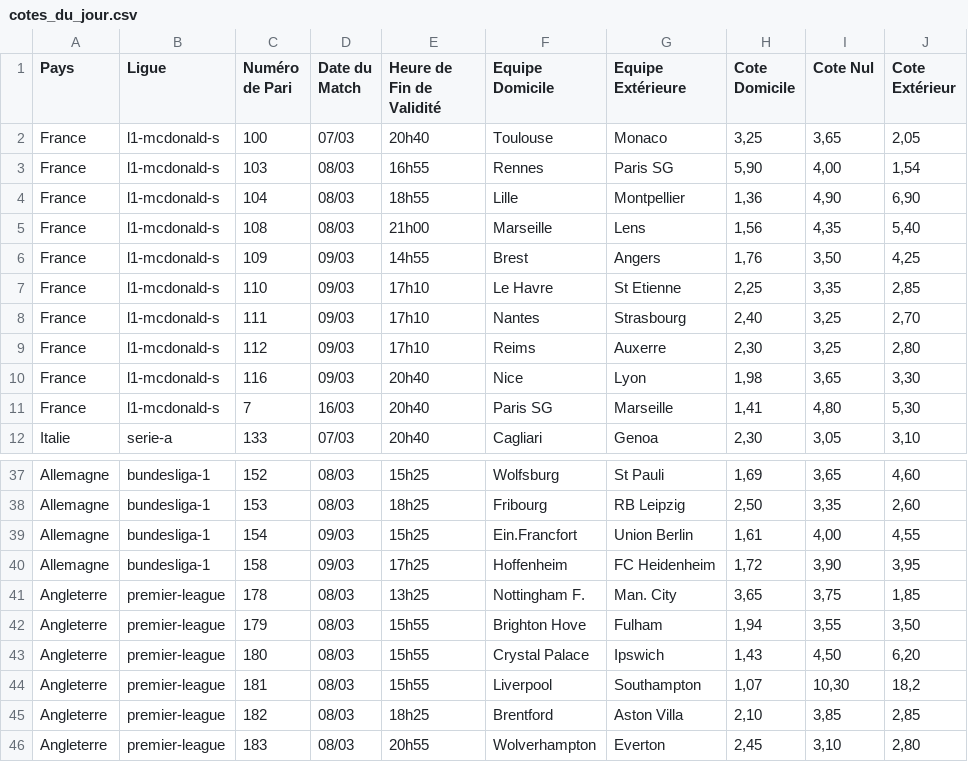
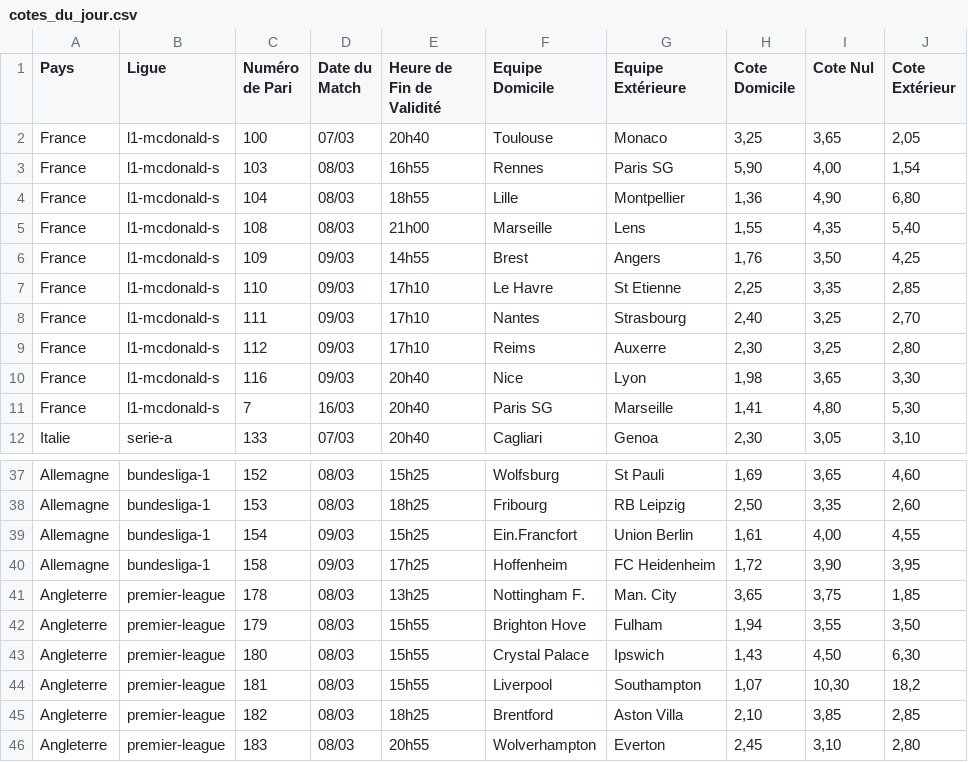
Before and after one commit to Metimer/BetSpotValue, a CSV file: cotes_du_jour.csv, drawn as a sheet; only a part is shown, gaps mark what is left out.

Commit message:
Mise à jour automatique des cotes

```diff
--- a/cotes_du_jour.csv
+++ b/cotes_du_jour.csv
@@ -3,4 +3,4 @@ France,l1-mcdonald-s,100,07/03,20h40,Toulouse,Monaco,"3,25","3,65","2,05"
 France,l1-mcdonald-s,103,08/03,16h55,Rennes,Paris SG,"5,90","4,00","1,54"
-France,l1-mcdonald-s,104,08/03,18h55,Lille,Montpellier,"1,36","4,90","6,90"
-France,l1-mcdonald-s,108,08/03,21h00,Marseille,Lens,"1,56","4,35","5,40"
+France,l1-mcdonald-s,104,08/03,18h55,Lille,Montpellier,"1,36","4,90","6,80"
+France,l1-mcdonald-s,108,08/03,21h00,Marseille,Lens,"1,55","4,35","5,40"
 France,l1-mcdonald-s,109,09/03,14h55,Brest,Angers,"1,76","3,50","4,25"
@@ -42,3 +42,3 @@ Angleterre,premier-league,178,08/03,13h25,Nottingham F.,Man. City,"3,65","3,75",
 Angleterre,premier-league,179,08/03,15h55,Brighton Hove,Fulham,"1,94","3,55","3,50"
-Angleterre,premier-league,180,08/03,15h55,Crystal Palace,Ipswich,"1,43","4,50","6,20"
+Angleterre,premier-league,180,08/03,15h55,Crystal Palace,Ipswich,"1,43","4,50","6,30"
 Angleterre,premier-league,181,08/03,15h55,Liverpool,Southampton,"1,07","10,30","18,2"
```
